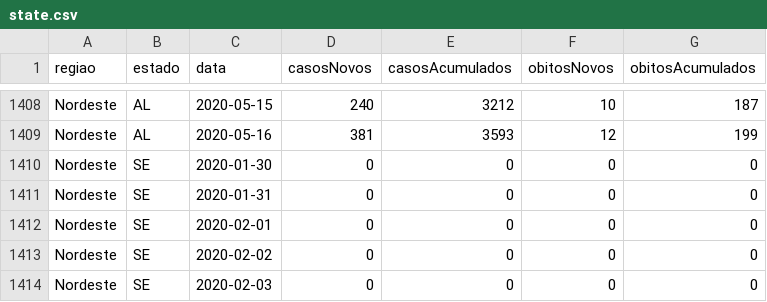
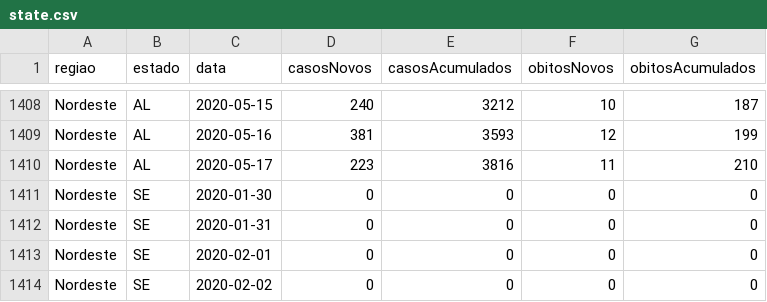
Before and after one commit to kevinwsbr/covid19-al, a CSV file: public/state.csv, drawn as a sheet; only a part is shown, gaps mark what is left out; the shorter side is filled out with more unchanged rows.

Commit message:
data up

```diff
--- a/public/state.csv
+++ b/public/state.csv
@@ -1409,2 +1409,3 @@ Nordeste;AL;2020-05-15;240;3212;10;187
 Nordeste;AL;2020-05-16;381;3593;12;199
+Nordeste;AL;2020-05-17;223;3816;11;210
 Nordeste;SE;2020-01-30;0;0;0;0
```
